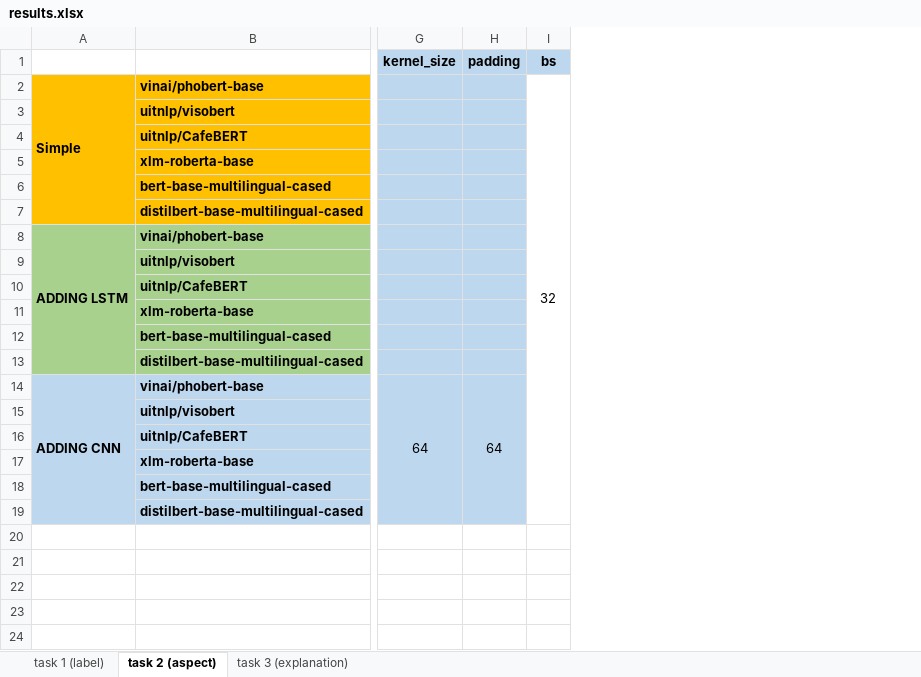
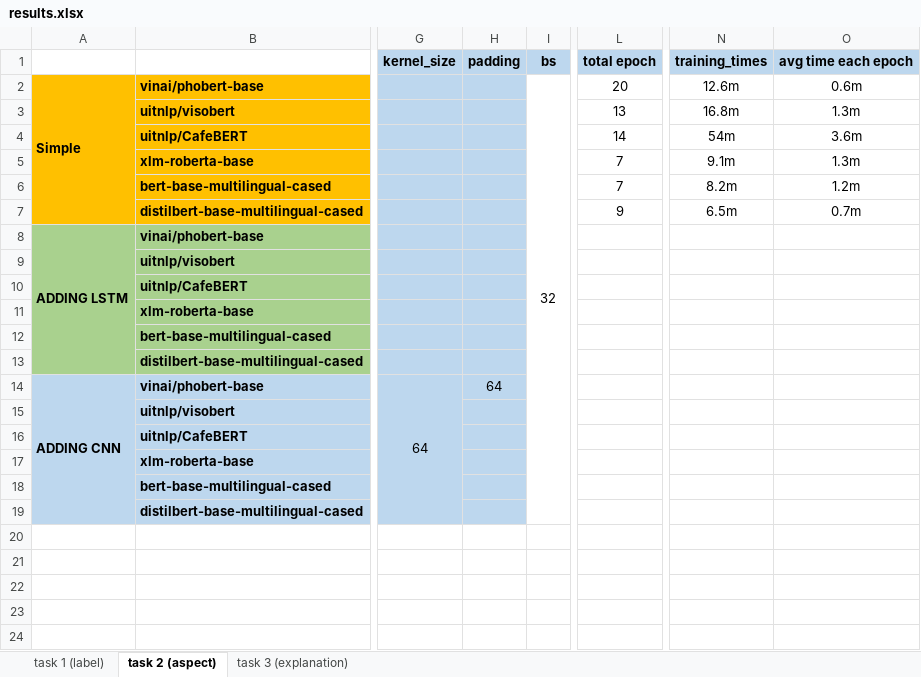
Before and after one commit to quocnguyenx43/training-model, an Excel workbook: results/results.xlsx, sheet task 2 (aspect), drawn as a sheet; only a part is shown, gaps mark what is left out; values as stored, in another font and other column widths than the file's, no borders; removed rows and columns are numbered as before the commit, all else as after; the diff names each change by its address in the sheet, - before the commit and + after, or states it on an @@ line.

```diff
--- a/results/results.xlsx (sheet task 2 (aspect))
+++ b/results/results.xlsx (sheet task 2 (aspect))
+column L (20), row 1: total epoch; rows 3-7: 13 | 14 | 7 | 7 | 9
+column N (12.6m), row 1: training_times; rows 3-7: 16.8m | 54m | 9.1m | 8.2m | 6.5m
+column O (0.6m), row 1: avg time each epoch; rows 3-7: 1.3m | 3.6m | 1.3m | 1.2m | 0.7m
-H14:H19 merged
```
Also changed, not shown: sheet task 1 (label), sheet task 3 (explanation), 42 other files.
